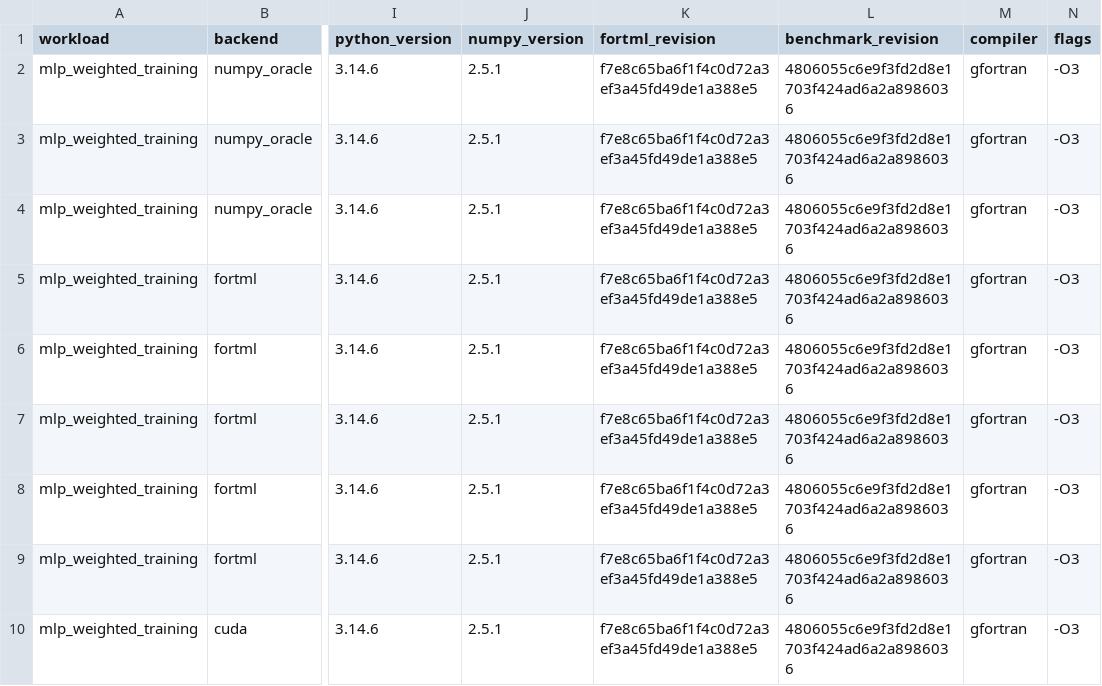
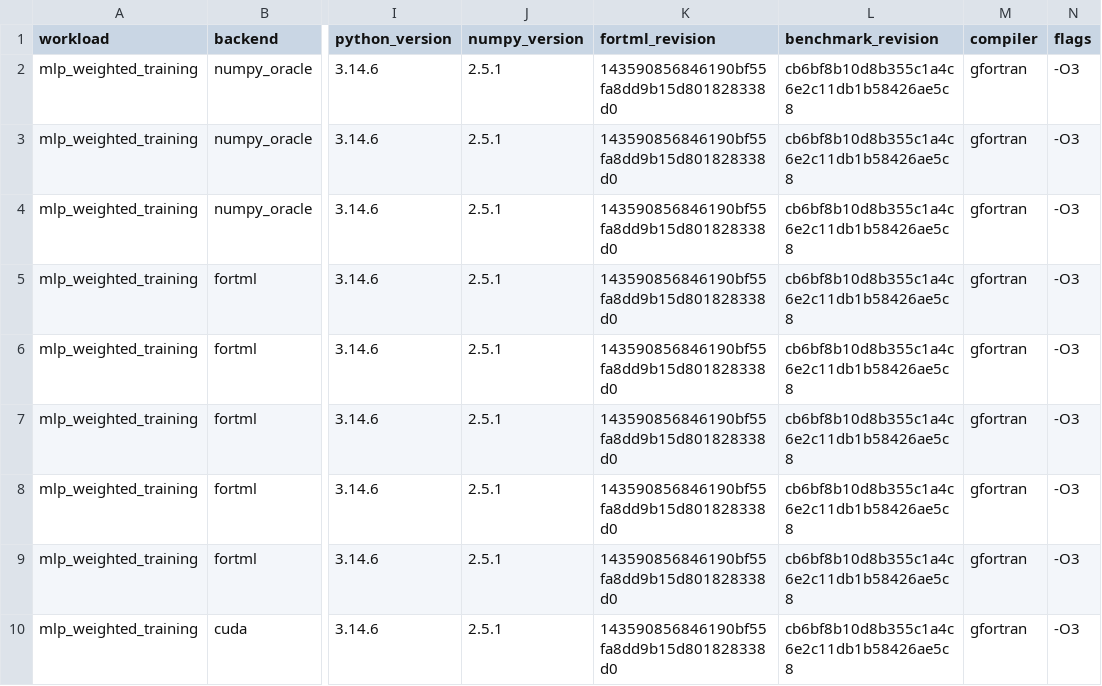
Before and after one commit to lazy-fortran/fortml-bench, a CSV file: results/mlp_weighted_training.csv, drawn as a sheet; only a part is shown, gaps mark what is left out; the diff names each change by its address in the sheet, - before the commit and + after, or states it on an @@ line.

Commit message:
bench: pin weighted MLP against current FortML main

```diff
--- a/results/mlp_weighted_training.csv
+++ b/results/mlp_weighted_training.csv
-K2:K10 (fortml_revision): f7e8c65ba6f1f4c0d72a3ef3a45fd49de1a388e5
+K2:K10 (fortml_revision): 143590856846190bf55fa8dd9b15d801828338d0
-L2:L10 (benchmark_revision): 4806055c6e9f3fd2d8e1703f424ad6a2a8986036
+L2:L10 (benchmark_revision): cb6bf8b10d8b355c1a4c6e2c11db1b58426ae5c8
```
Also changed, not shown: 1 other file.
